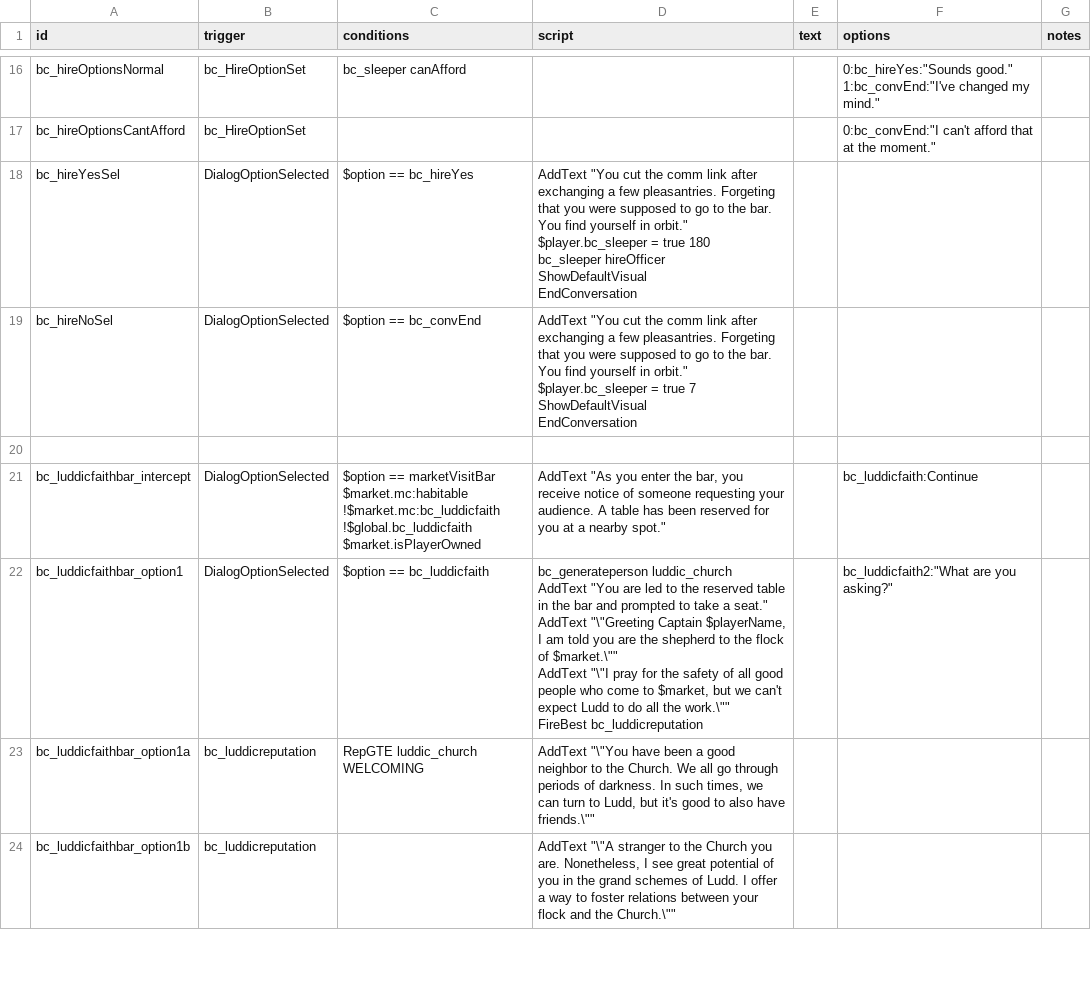
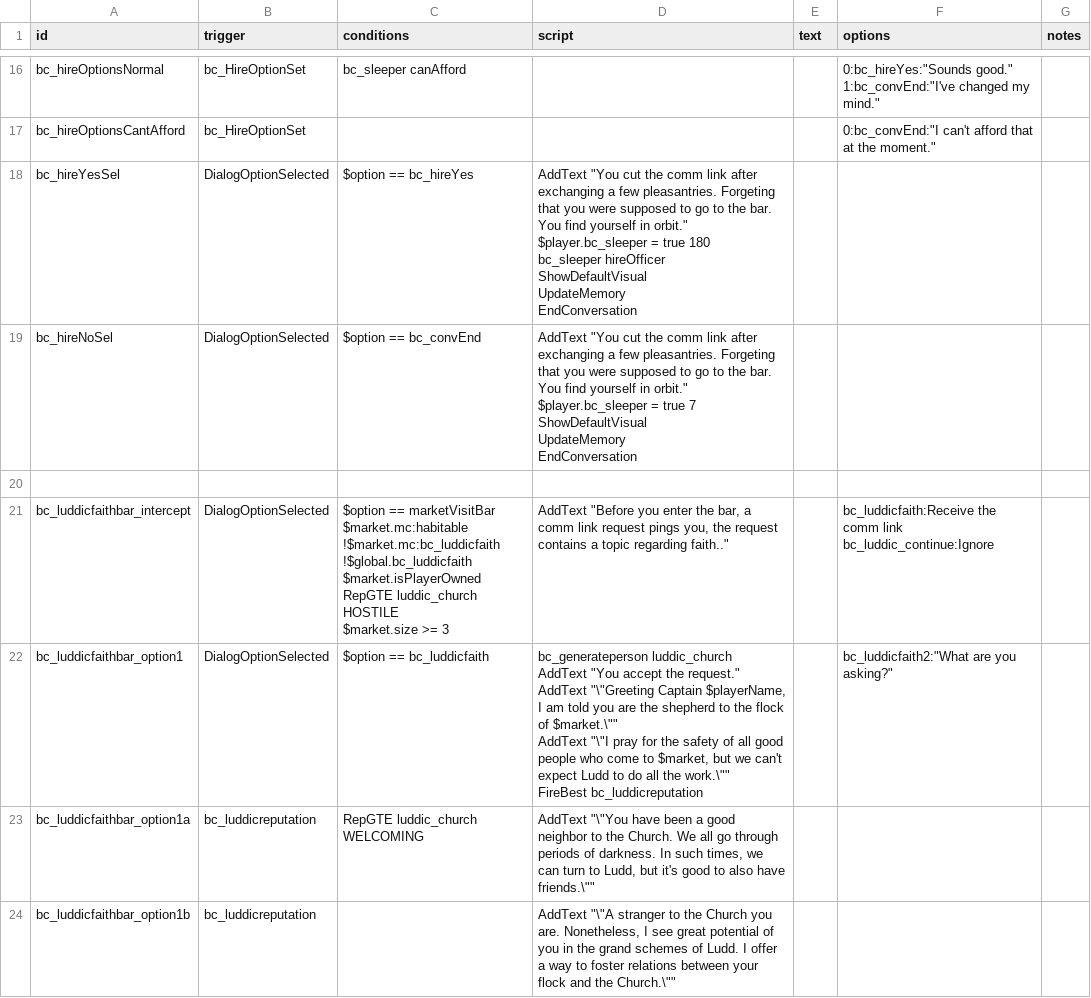
Before and after one commit to TechpriestEnginseer/solid-winner2, a CSV file: data/campaign/rules.csv, drawn as a sheet; only a part is shown, gaps mark what is left out; the diff covers the shown part only.

```diff
--- a/data/campaign/rules.csv
+++ b/data/campaign/rules.csv
@@ -57,22 +57,27 @@ bc_hireOptionsNormal,bc_HireOptionSet,bc_sleeper canAfford,,,"0:bc_hireYes:""Sou
 bc_hireOptionsCantAfford,bc_HireOptionSet,,,,"0:bc_convEnd:""I can't afford that at the moment.""",
-bc_hireYesSel,DialogOptionSelected,$option == bc_hireYes,"AddText ""You cut the comm link after exchanging a few pleasantries. Forgeting that you were supposed to go to the bar. You find yourself in orbit.""
-$player.bc_sleeper = true 180
-bc_sleeper hireOfficer
-ShowDefaultVisual
-EndConversation",,,
-bc_hireNoSel,DialogOptionSelected,$option == bc_convEnd,"AddText ""You cut the comm link after exchanging a few pleasantries. Forgeting that you were supposed to go to the bar. You find yourself in orbit.""
-$player.bc_sleeper = true 7
-ShowDefaultVisual
-EndConversation",,,
+bc_hireYesSel,DialogOptionSelected,$option == bc_hireYes,"AddText ""You cut the comm link after exchanging a few pleasantries. Forgeting that you were supposed to go to the bar. You find yourself in orbit.""
+$player.bc_sleeper = true 180
+bc_sleeper hireOfficer
+ShowDefaultVisual
+UpdateMemory
+EndConversation",,,
+bc_hireNoSel,DialogOptionSelected,$option == bc_convEnd,"AddText ""You cut the comm link after exchanging a few pleasantries. Forgeting that you were supposed to go to the bar. You find yourself in orbit.""
+$player.bc_sleeper = true 7
+ShowDefaultVisual
+UpdateMemory
+EndConversation",,,
 ,,,,,,
-bc_luddicfaithbar_intercept,DialogOptionSelected,"$option == marketVisitBar
-$market.mc:habitable
-!$market.mc:bc_luddicfaith
-!$global.bc_luddicfaith
-$market.isPlayerOwned","AddText ""As you enter the bar, you receive notice of someone requesting your audience. A table has been reserved for you at a nearby spot.""",,bc_luddicfaith:Continue,
-bc_luddicfaithbar_option1,DialogOptionSelected,$option == bc_luddicfaith,"bc_generateperson luddic_church
-AddText ""You are led to the reserved table in the bar and prompted to take a seat.""
-AddText ""\""Greeting Captain $playerName, I am told you are the shepherd to the flock of $market.\""""
-AddText ""\""I pray for the safety of all good people who come to $market, but we can't expect Ludd to do all the work.\""""
-FireBest bc_luddicreputation",,"bc_luddicfaith2:""What are you asking?""",
+bc_luddicfaithbar_intercept,DialogOptionSelected,"$option == marketVisitBar
+$market.mc:habitable
+!$market.mc:bc_luddicfaith
+!$global.bc_luddicfaith
+$market.isPlayerOwned
+RepGTE luddic_church HOSTILE
+$market.size >= 3","AddText ""Before you enter the bar, a comm link request pings you, the request contains a topic regarding faith..""",,"bc_luddicfaith:Receive the comm link
+bc_luddic_continue:Ignore",
+bc_luddicfaithbar_option1,DialogOptionSelected,$option == bc_luddicfaith,"bc_generateperson luddic_church
+AddText ""You accept the request.""
+AddText ""\""Greeting Captain $playerName, I am told you are the shepherd to the flock of $market.\""""
+AddText ""\""I pray for the safety of all good people who come to $market, but we can't expect Ludd to do all the work.\""""
+FireBest bc_luddicreputation",,"bc_luddicfaith2:""What are you asking?""",
 bc_luddicfaithbar_option1a,bc_luddicreputation,RepGTE luddic_church WELCOMING,"AddText ""\""You have been a good neighbor to the Church. We all go through periods of darkness. In such times, we can turn to Ludd, but it's good to also have friends.\""""",,,
```
Also changed, not shown: 6 edited cells elsewhere in this file, data/campaign/market_conditions.csv, 5 other files.
